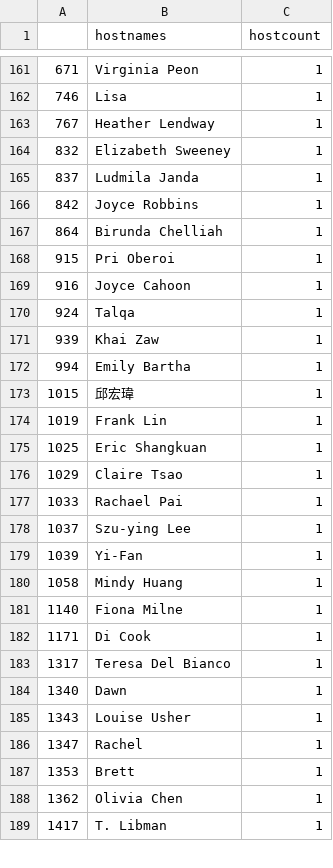
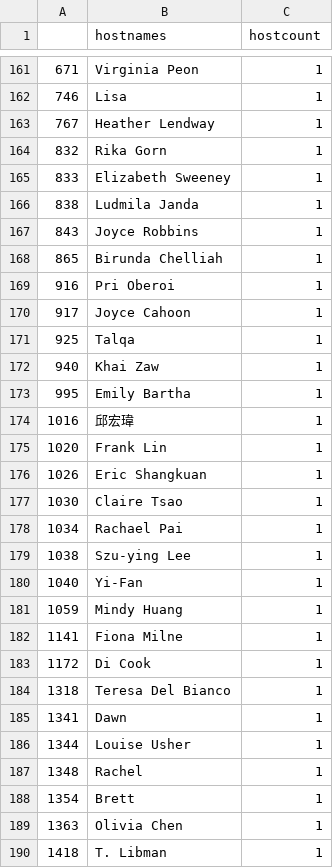
Before and after one commit to benubah/r-community-explorer, a CSV file: docs/data/rladies_hosts.csv, drawn as a sheet; only a part is shown, gaps mark what is left out; the diff covers the shown part only.

```diff
--- a/docs/data/rladies_hosts.csv
+++ b/docs/data/rladies_hosts.csv
@@ -163,27 +163,28 @@
 "767","Heather Lendway",1
-"832","Elizabeth Sweeney",1
-"837","Ludmila Janda",1
-"842","Joyce Robbins",1
-"864","Birunda Chelliah",1
-"915","Pri Oberoi",1
-"916","Joyce Cahoon",1
-"924","Talqa",1
-"939","Khai Zaw",1
-"994","Emily Bartha",1
-"1015","邱宏瑋",1
-"1019","Frank Lin",1
-"1025","Eric Shangkuan",1
-"1029","Claire Tsao",1
-"1033","Rachael Pai",1
-"1037","Szu-ying Lee",1
-"1039","Yi-Fan",1
-"1058","Mindy Huang",1
-"1140","Fiona Milne",1
-"1171","Di Cook",1
-"1317","Teresa Del Bianco",1
-"1340","Dawn",1
-"1343","Louise Usher",1
-"1347","Rachel",1
-"1353","Brett",1
-"1362","Olivia Chen",1
-"1417","T. Libman",1
+"832","Rika Gorn",1
+"833","Elizabeth Sweeney",1
+"838","Ludmila Janda",1
+"843","Joyce Robbins",1
+"865","Birunda Chelliah",1
+"916","Pri Oberoi",1
+"917","Joyce Cahoon",1
+"925","Talqa",1
+"940","Khai Zaw",1
+"995","Emily Bartha",1
+"1016","邱宏瑋",1
+"1020","Frank Lin",1
+"1026","Eric Shangkuan",1
+"1030","Claire Tsao",1
+"1034","Rachael Pai",1
+"1038","Szu-ying Lee",1
+"1040","Yi-Fan",1
+"1059","Mindy Huang",1
+"1141","Fiona Milne",1
+"1172","Di Cook",1
+"1318","Teresa Del Bianco",1
+"1341","Dawn",1
+"1344","Louise Usher",1
+"1348","Rachel",1
+"1354","Brett",1
+"1363","Olivia Chen",1
+"1418","T. Libman",1
```
Also changed, not shown: 1 added row, 1 removed row and 63 edited cells elsewhere in this file, docs/data/rladies.csv, docs/data/rugs.csv, 4 other files.
